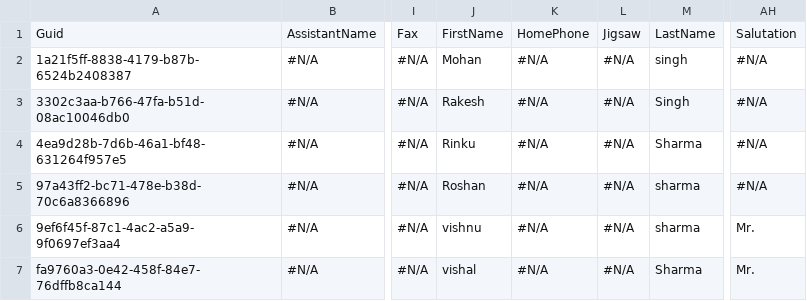
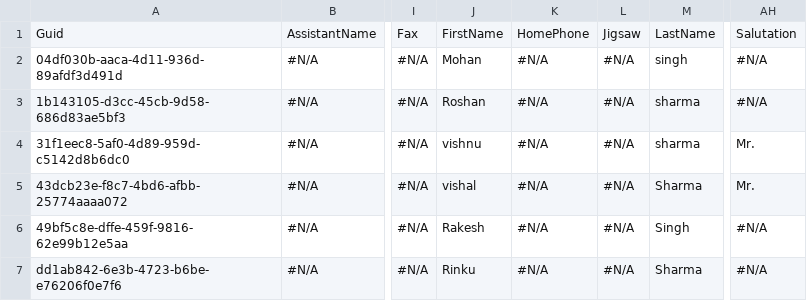
Before and after one commit to prodlytestuser/CPQTest5, a CSV file: Contact.csv, drawn as a sheet; only a part is shown, gaps mark what is left out; the diff names each change by its address in the sheet, - before the commit and + after, or states it on an @@ line.

Commit message:
Saved data from the control org into the repository master branch

```diff
--- a/Contact.csv
+++ b/Contact.csv
-A2: 1a21f5ff-8838-4179-b87b-6524b2408387
+A2: 04df030b-aaca-4d11-936d-89afdf3d491d
-A3: 3302c3aa-b766-47fa-b51d-08ac10046db0
+A3: 1b143105-d3cc-45cb-9d58-686d83ae5bf3
-J3: Rakesh
+J3: Roshan
-M3: Singh
+M3: sharma
-A4: 4ea9d28b-7d6b-46a1-bf48-631264f957e5
+A4: 31f1eec8-5af0-4d89-959d-c5142d8b6dc0
-J4: Rinku
+J4: vishnu
-M4: Sharma
+M4: sharma
-AH4:AH5: #N/A
+AH4:AH5: Mr.
-A5: 97a43ff2-bc71-478e-b38d-70c6a8366896
+A5: 43dcb23e-f8c7-4bd6-afbb-25774aaaa072
-J5: Roshan
+J5: vishal
-M5: sharma
+M5: Sharma
-A6: 9ef6f45f-87c1-4ac2-a5a9-9f0697ef3aa4
+A6: 49bf5c8e-dffe-459f-9816-62e99b12e5aa
-J6: vishnu
+J6: Rakesh
-M6: sharma
+M6: Singh
-AH6:AH7: Mr.
+AH6:AH7: #N/A
-A7: fa9760a3-0e42-458f-84e7-76dffb8ca144
+A7: dd1ab842-6e3b-4723-b6be-e76206f0e7f6
-J7: vishal
+J7: Rinku
```
